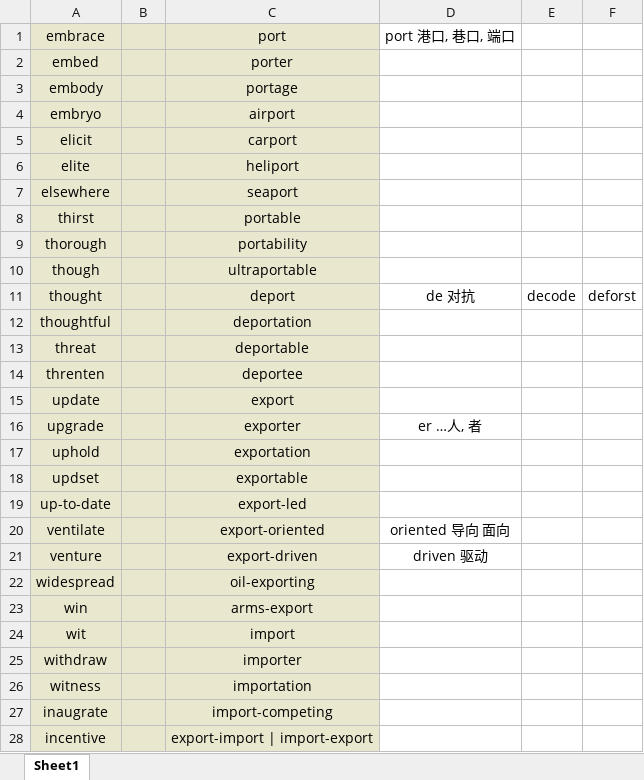
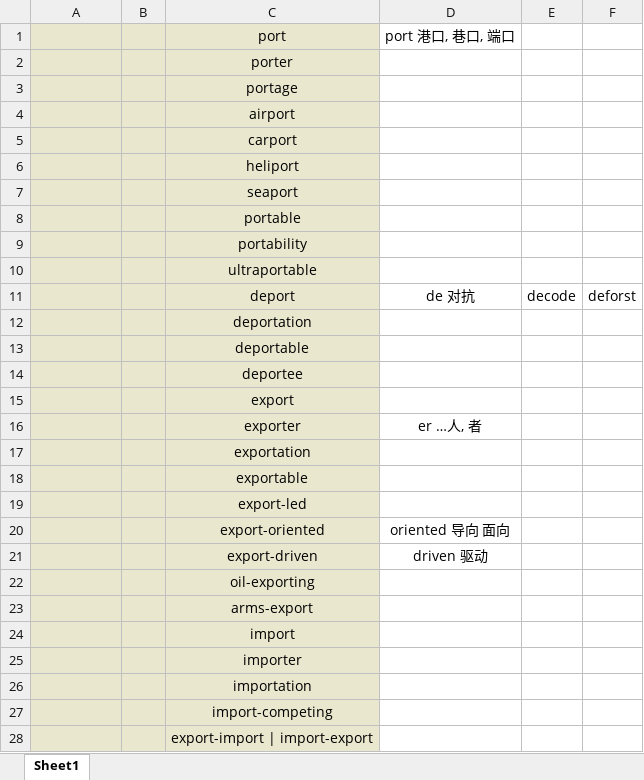
Before and after one commit to Favian096/LearningNotes, an Excel workbook: English/Vocabularies.xlsx, sheet Sheet1, drawn as a sheet; only a part is shown; values as stored, in another font and other column widths than the file's, no borders; the diff covers the shown part only; the diff names each change by its address in the sheet, - before the commit and + after, or states it on an @@ line.

Commit message:
fix: format cell

```diff
--- a/English/Vocabularies.xlsx (sheet Sheet1)
+++ b/English/Vocabularies.xlsx (sheet Sheet1)
-A1: embrace
+A1: (empty)
-A2: embed
+A2: (empty)
-A3: embody
+A3: (empty)
-A4: embryo
+A4: (empty)
-A5: elicit
+A5: (empty)
-A6: elite
+A6: (empty)
-A7: elsewhere
+A7: (empty)
-A8: thirst
+A8: (empty)
-A9: thorough
+A9: (empty)
-A10: though
+A10: (empty)
-A11: thought
+A11: (empty)
-A12: thoughtful
+A12: (empty)
-A13: threat
+A13: (empty)
-A14: threnten
+A14: (empty)
-A15: update
+A15: (empty)
-A16: upgrade
+A16: (empty)
-A17: uphold
+A17: (empty)
-A18: updset
+A18: (empty)
-A19: up-to-date
+A19: (empty)
-A20: ventilate
+A20: (empty)
-A21: venture
+A21: (empty)
-A22: widespread
+A22: (empty)
-A23: win
+A23: (empty)
-A24: wit
+A24: (empty)
-A25: withdraw
+A25: (empty)
-A26: witness
+A26: (empty)
-A27: inaugrate
+A27: (empty)
-A28: incentive
+A28: (empty)
```
Also changed, not shown: 56 edited cells elsewhere in this sheet.
